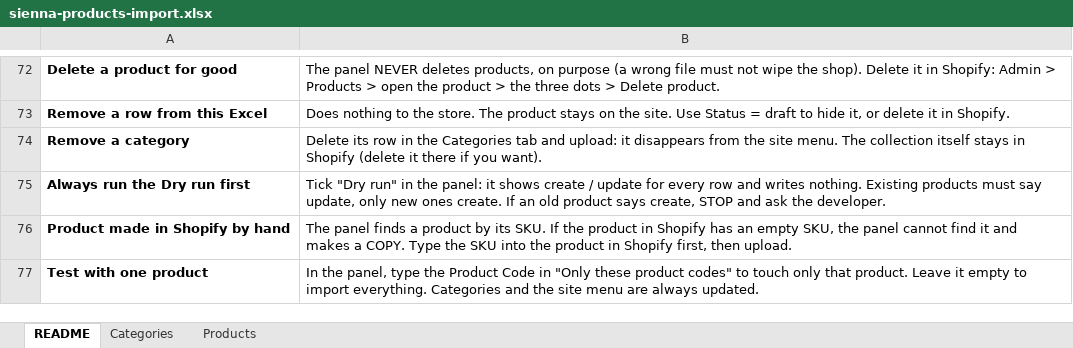
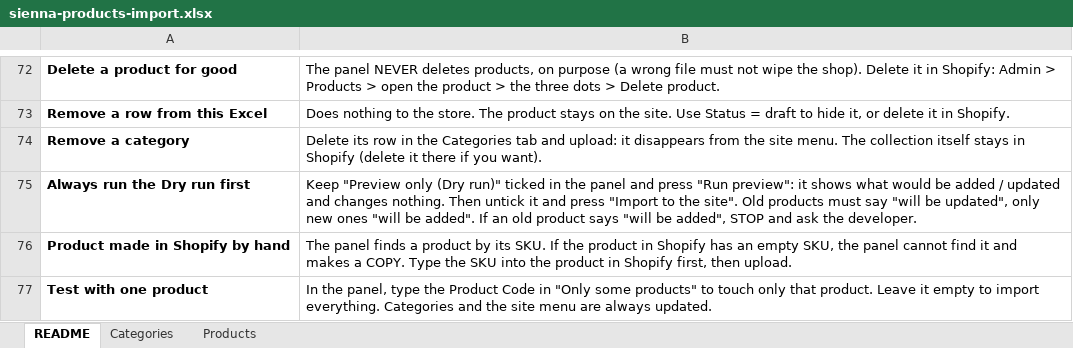
Before and after one commit to atabayraktar/sienna-art-studio, an Excel workbook: sienna-art-studio-admin/samples/sienna-products-import.xlsx, sheet README, drawn as a sheet; only a part is shown, gaps mark what is left out; values as stored, in another font and other column widths than the file's, no borders; the diff names each change by its address in the sheet, - before the commit and + after, or states it on an @@ line.

```diff
--- a/sienna-art-studio-admin/samples/sienna-products-import.xlsx (sheet README)
+++ b/sienna-art-studio-admin/samples/sienna-products-import.xlsx (sheet README)
-B75: Tick "Dry run" in the panel: it shows create / update for every row and writes nothing. Existing products must say update, only new ones create. If an old product says create, STOP and…
+B75: Keep "Preview only (Dry run)" ticked in the panel and press "Run preview": it shows what would be added / updated and changes nothing. Then untick it and press "Import to the site". Old products must say "will be updated", only new ones "will be added". If an old product says "will be added", STOP and…
-B77: …in "Only these product codes" to touch…
+B77: …in "Only some products" to touch…
```
Also changed, not shown: 2 other files.
